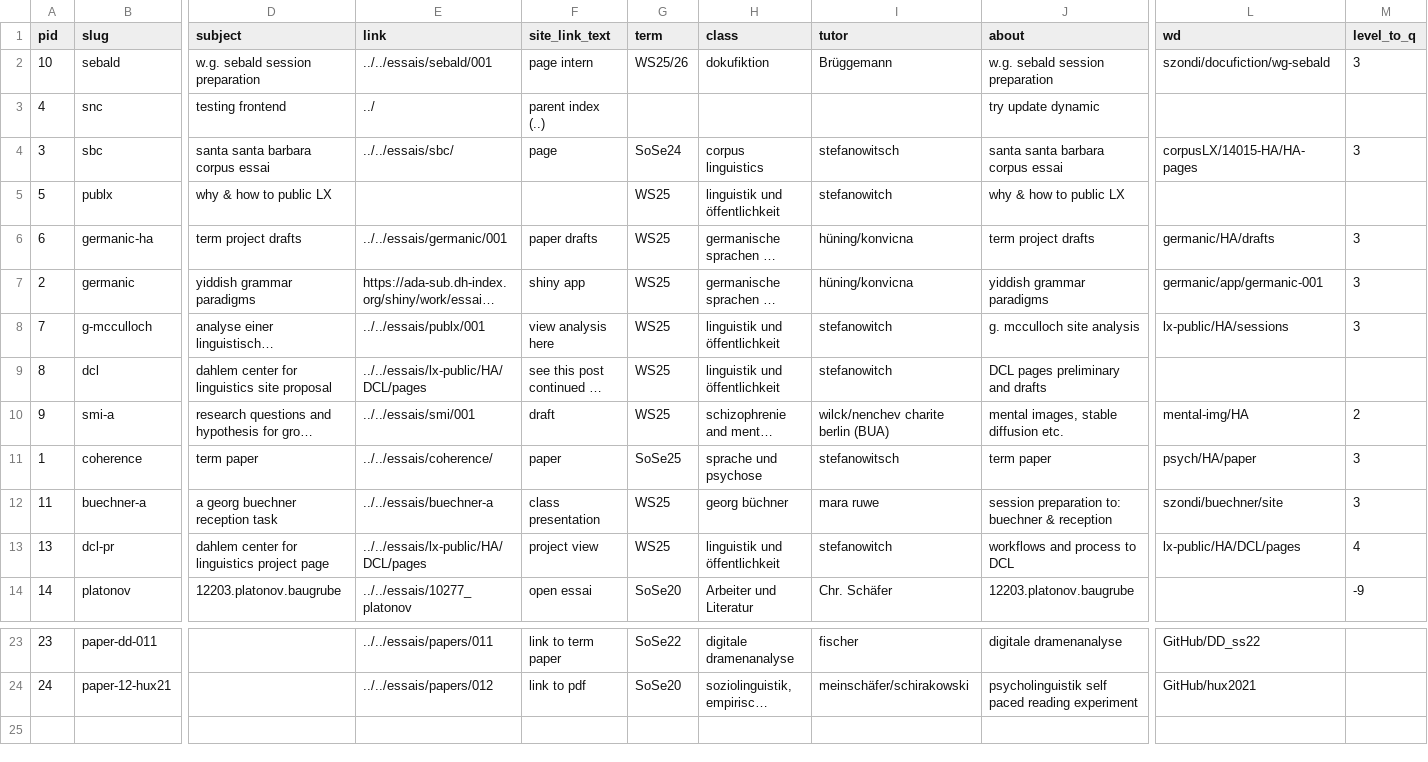
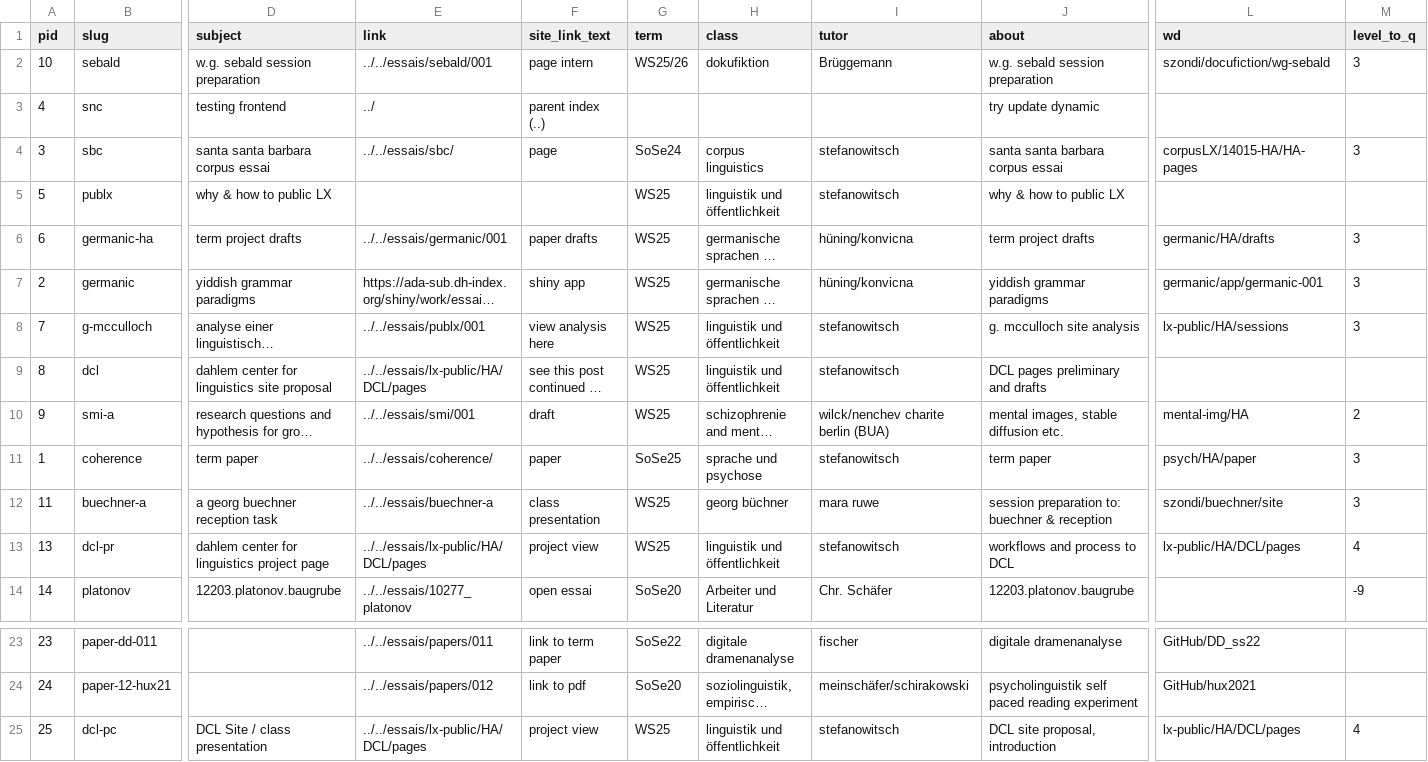
Before and after one commit to esteeschwarz/DC-LX, a CSV file: _data/postmeta.csv, drawn as a sheet; only a part is shown, gaps mark what is left out; long unchanged cells end in …; rows hold the shown columns only; the diff names each change by its address in the sheet, - before the commit and + after, or states it on an @@ line.

Commit message:
upd, project presentation

```diff
--- a/_data/postmeta.csv
+++ b/_data/postmeta.csv
-I5 (tutor): stefanowitch
+I5 (tutor): stefanowitsch
-I8:I9 (tutor): stefanowitch
+I8:I9 (tutor): stefanowitsch
-I13 (tutor): stefanowitch
+I13 (tutor): stefanowitsch
+row 25: 25 | dcl-pc | DCL Site / class presentation | ../../essais/lx-public/HA/DCL/pages | project view | WS25 | linguistik und öffentlichkeit | stefanowitsch | DCL site proposal, introduction | lx-public/HA/DCL/pages | 4
```
Also changed, not shown: 3 other files.
